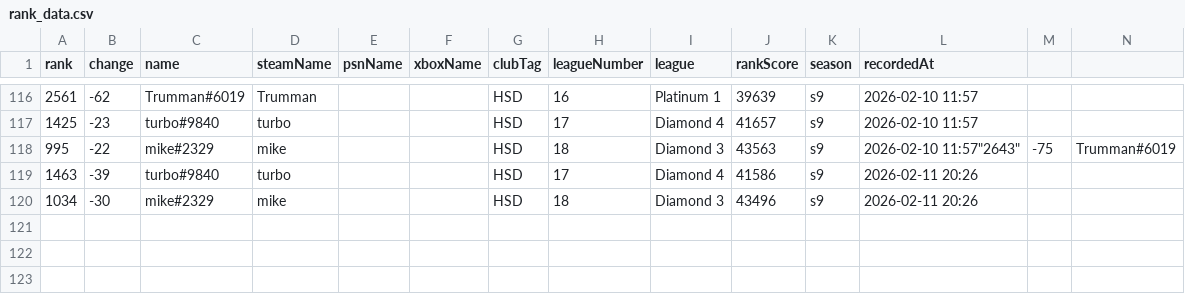
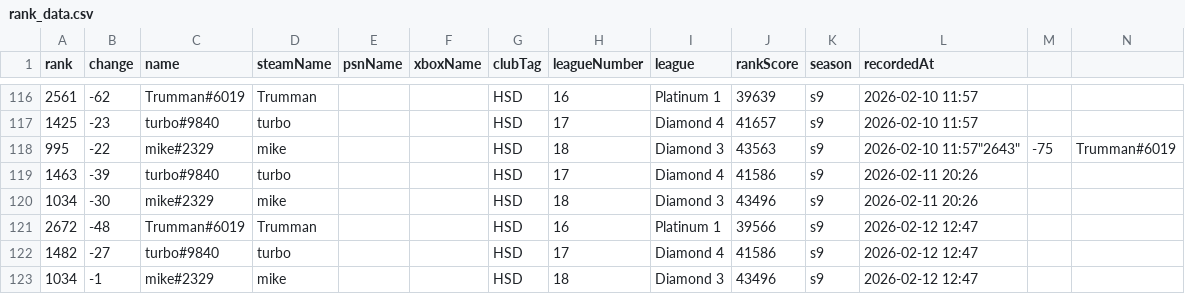
Before and after one commit to albinkempe/the-finals, a CSV file: rank_data.csv, drawn as a sheet; only a part is shown, gaps mark what is left out; rows hold the shown columns only; the diff names each change by its address in the sheet, - before the commit and + after, or states it on an @@ line.

Commit message:
Update rank data: 2026-02-12

```diff
--- a/rank_data.csv
+++ b/rank_data.csv
+row 121: 2672 | -48 | Trumman#6019 | Trumman |  |  | HSD | 16 | Platinum 1 | 39566 | s9 | 2026-02-12 12:47
+row 122: 1482 | -27 | turbo#9840 | turbo |  |  | HSD | 17 | Diamond 4 | 41586 | s9 | 2026-02-12 12:47
+row 123: 1034 | -1 | mike#2329 | mike |  |  | HSD | 18 | Diamond 3 | 43496 | s9 | 2026-02-12 12:47
```
